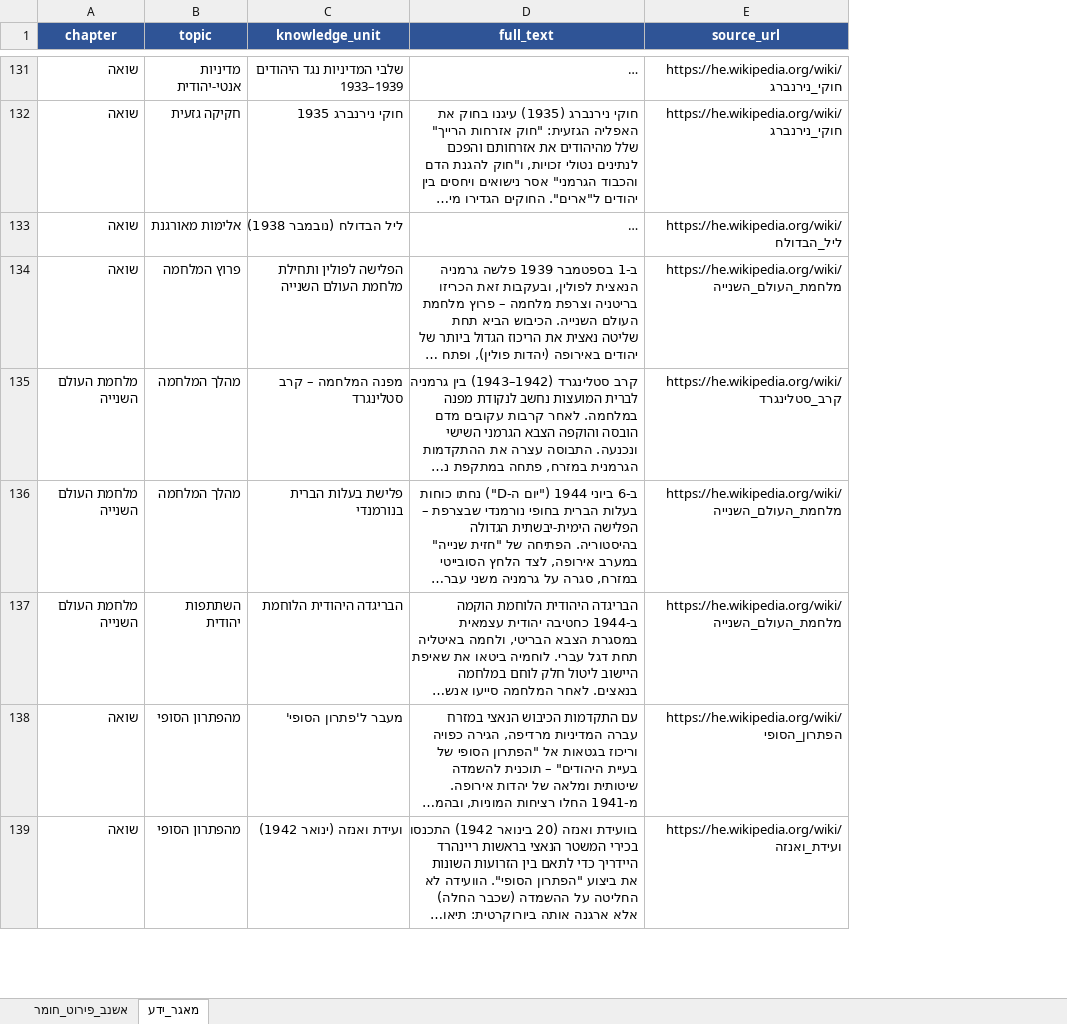
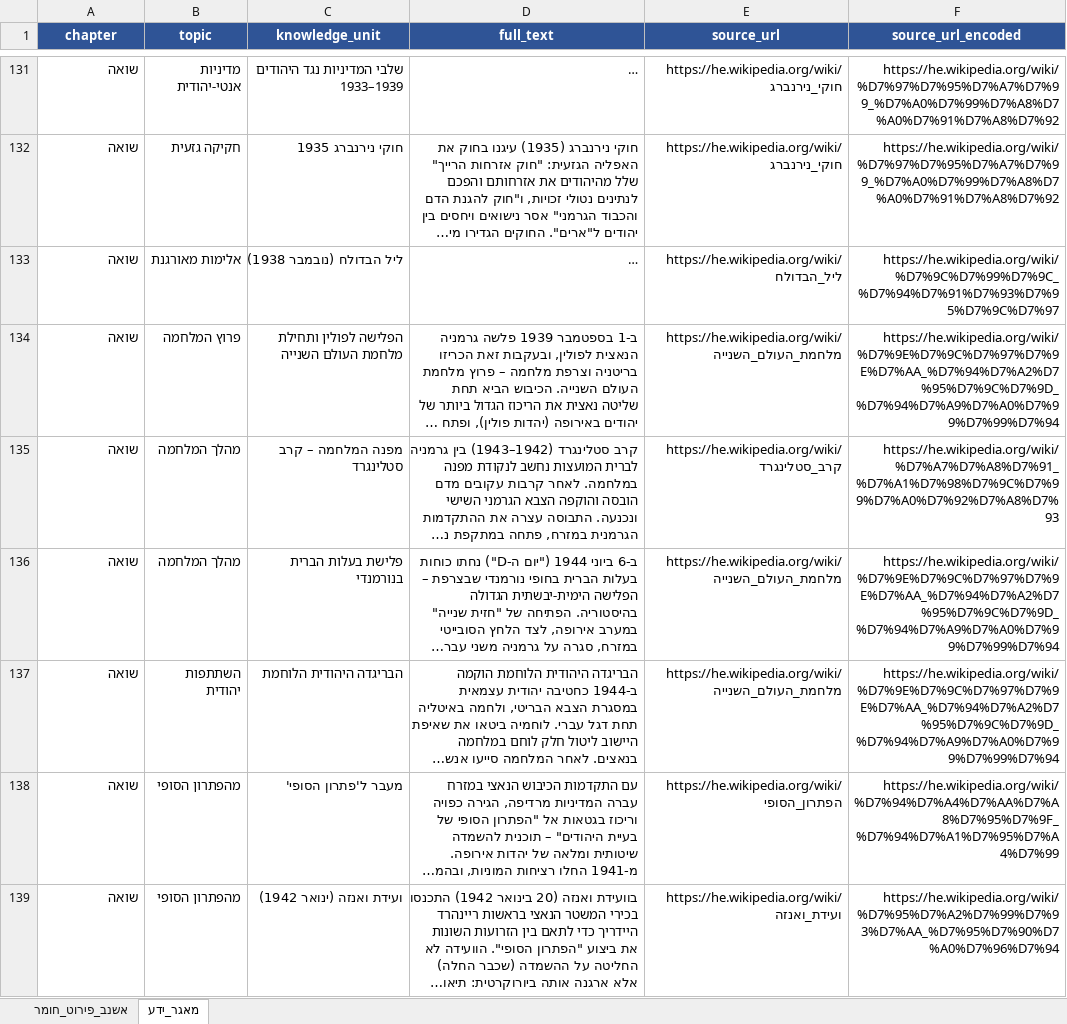
Before and after one commit to nelad1997/Modern-AI-Agents, an Excel workbook: data/history_agent/source2_knowledge_base.xlsx, sheet מאגר_ידע, drawn as a sheet; only a part is shown, gaps mark what is left out; long unchanged cells end in …; values as stored, in another font and other column widths than the file's, no borders; the diff covers the shown part only; the diff names each change by its address in the sheet, - before the commit and + after, or states it on an @@ line.

```diff
--- a/data/history_agent/source2_knowledge_base.xlsx (sheet מאגר_ידע)
+++ b/data/history_agent/source2_knowledge_base.xlsx (sheet מאגר_ידע)
+column F (source_url_encoded), rows 131-139: https://he.wikipedia.org/wiki/%D7%97%D7%95%D7%A7%D7%99_%D7%A0%D7%99%D7%A8%D7%A0%D7%91%D7%A8%D7%92 | https://he.wikipedia.org/wiki/%D7%97%D7%95%D7%A7%D7%99_%D7%A0%D7%99%D7%A8%D7%A0%D7%91%D7%A8%D7%92 | https://he.wikipedia.org/wiki/%D7%9C%D7%99%D7%9C_%D7%94%D7%91%D7%93%D7%95%D7%9C%D7%97 | https://he.wikipedia.org/wiki/%D7%9E%D7%9C%D7%97%D7%9E%D7%AA_%D7%94%D7%A2%D7%95%D7%9C%D7%9D_%D7%94%D7%A9%D7%A0%D7%99%D7%99%D7%94 | https://he.wikipedia.org/wiki/%D7%A7%D7%A8%D7%91_%D7%A1%D7%98%D7%9C%D7%99%D7%A0%D7%92%D7%A8%D7%93 | https://he.wikipedia.org/wiki/%D7%9E%D7%9C%D7%97%D7%9E%D7%AA_%D7%94%D7%A2%D7%95%D7%9C%D7%9D_%D7%94%D7%A9%D7%A0%D7%99%D7%99%D7%94 | https://he.wikipedia.org/wiki/%D7%9E%D7%9C%D7%97%D7%9E%D7%AA_%D7%94%D7%A2%D7%95%D7%9C%D7%9D_%D7%94%D7%A9%D7%A0%D7%99%D7%99%D7%94 | https://he.wikipedia.org/wiki/%D7%94%D7%A4%D7%AA%D7%A8%D7%95%D7%9F_%D7%94%D7%A1%D7%95%D7%A4%D7%99 | https://he.wikipedia.org/wiki/%D7%95%D7%A2%D7%99%D7%93%D7%AA_%D7%95%D7%90%D7%A0%D7%96%D7%94
-A135:A137 (chapter): מלחמת העולם השנייה
+A135:A137 (chapter): שואה
```
Also changed, not shown: 103 added rows and 12 edited cells elsewhere in this sheet, data/history_agent/history_bagrut_master.xlsx, data/history_agent/source1_marking_schemes.xlsx, 8 other files.
